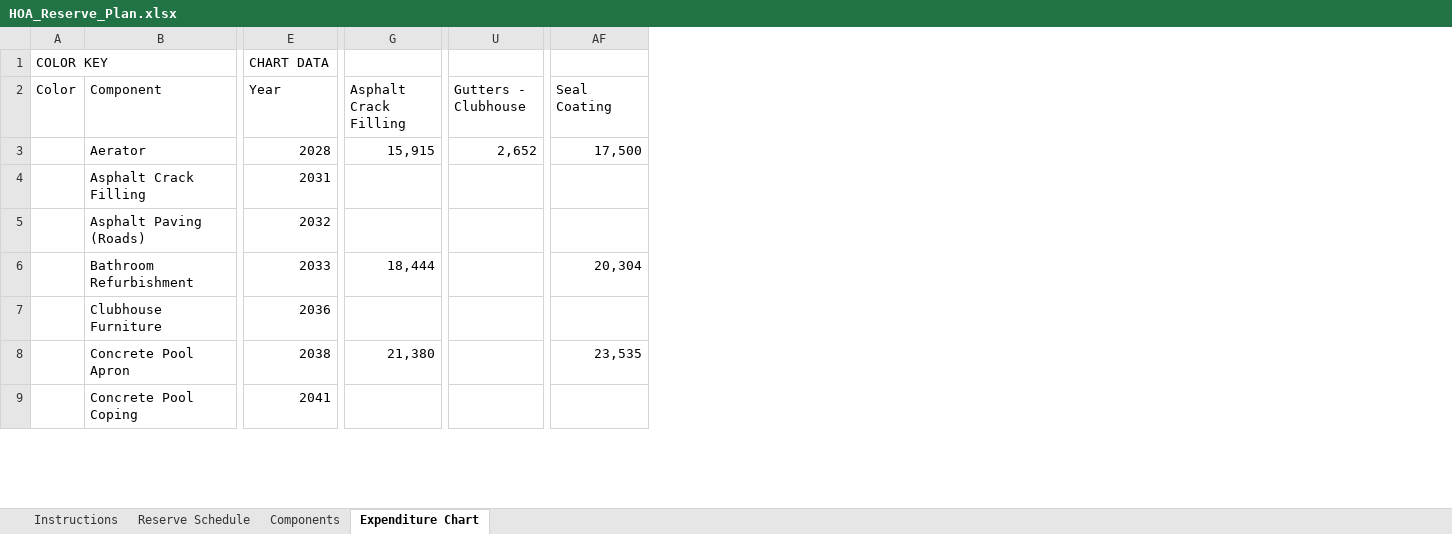
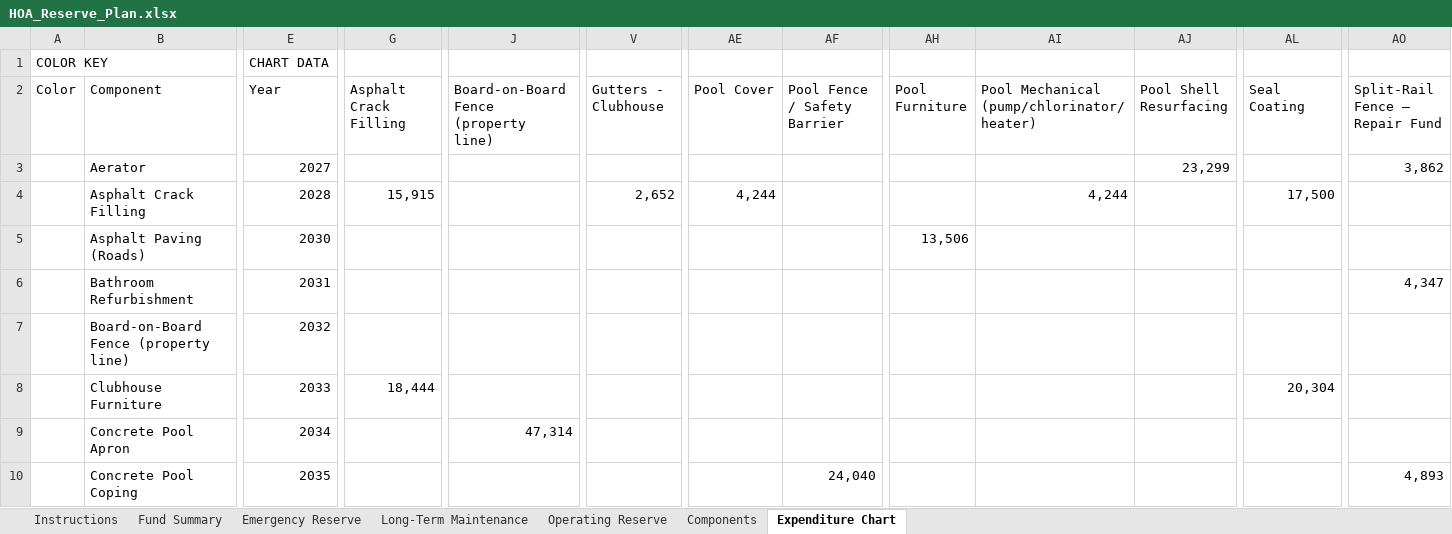
Before and after one commit to scarboroughglen/responsibilities, an Excel workbook: HOA_Reserve_Plan.xlsx, sheet Expenditure Chart, drawn as a sheet; only a part is shown, gaps mark what is left out; values as stored, in another font and other column widths than the file's, no cell formats; charts and pictures not drawn; removed rows and columns are numbered as before the commit, all else as after; rows hold the shown columns only; the diff covers the shown part only; the diff names each change by its address in the sheet, - before the commit and + after, or states it on an @@ line.

```diff
--- a/HOA_Reserve_Plan.xlsx (sheet Expenditure Chart)
+++ b/HOA_Reserve_Plan.xlsx (sheet Expenditure Chart)
-sheet tab: Reserve Schedule
+sheet tab: Fund Summary
+sheet tab: Emergency Reserve
+sheet tab: Long-Term Maintenance
+sheet tab: Operating Reserve
+column J, row 2: Board-on-Board Fence (property line); row 9: 47,314
+column AE (Pool Cover), row 4: 4,244
+column AF (Pool Fence / Safety Barrier), row 10: 24,040
+column AH (Pool Furniture), row 5: 13,506
+column AI, rows 2-4: Pool Mechanical (pump/chlorinator/heater) |  | 4,244
+column AJ (Pool Shell Resurfacing), row 3: 23,299
+column AO (Split-Rail Fence — Repair Fund), row 3: 3,862; row 10: 4,893
-E3 (Year): 2028
+E3 (Year): 2027
-G3 (Asphalt Crack Filling): 15,915
+G3 (Asphalt Crack Filling): (empty)
-V3 (Gutters - Clubhouse): 2,652
+V3 (Gutters - Clubhouse): (empty)
-AL3 (Seal Coating): 17,500
+AL3 (Seal Coating): (empty)
-E4 (Year): 2031
+E4 (Year): 2028
-G4 (Asphalt Crack Filling): (empty)
+G4 (Asphalt Crack Filling): 15,915
-V4 (Gutters - Clubhouse): (empty)
+V4 (Gutters - Clubhouse): 2,652
-AL4 (Seal Coating): (empty)
+AL4 (Seal Coating): 17,500
-E5 (Year): 2032
+E5 (Year): 2030
+row 6:  | Bathroom Refurbishment | 2031 |  |  |  |  |  |  |  |  |  | 4,347
+row 7:  | Board-on-Board Fence (property line) | 2032
-B8 (Component): Bathroom Refurbishment
+B8 (Component): Clubhouse Furniture
-row 7:  | Clubhouse Furniture | 2036
-E9 (Year): 2038
+E9 (Year): 2034
-G9 (Asphalt Crack Filling): 21,380
+G9 (Asphalt Crack Filling): (empty)
-AL9 (Seal Coating): 23,535
+AL9 (Seal Coating): (empty)
-E10 (Year): 2041
+E10 (Year): 2035
```
Also changed, not shown: 6 added rows and 52 edited cells elsewhere in this sheet, sheet Fund Summary, sheet Instructions, sheet Components, cell formats, charts or pictures, 5 other files.
